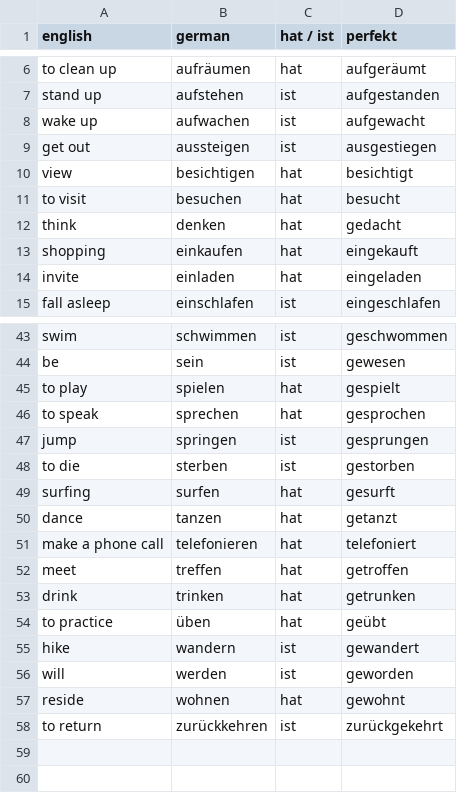
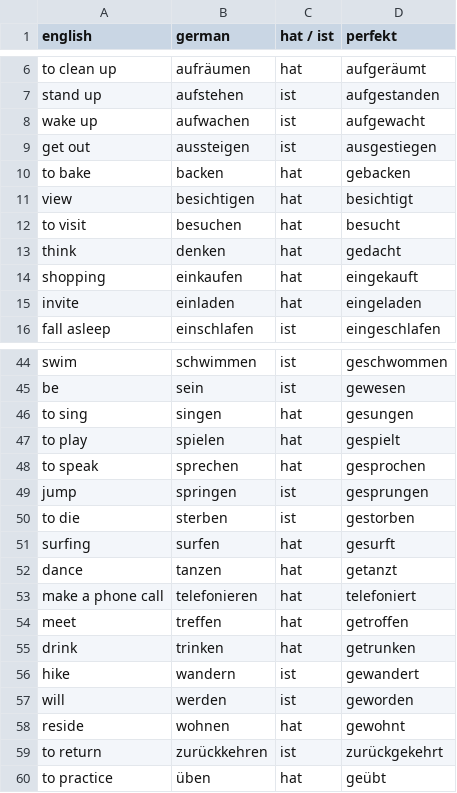
Before and after one commit to chien-liu/german-a1, a CSV file: tables/perfekt.csv, drawn as a sheet; only a part is shown, gaps mark what is left out.

Commit message:
Update perfekt table

```diff
--- a/tables/perfekt.csv
+++ b/tables/perfekt.csv
@@ -9,2 +9,3 @@ wake up,aufwachen,ist,aufgewacht
 get out,aussteigen,ist,ausgestiegen
+to bake,backen,hat,gebacken
 view,besichtigen,hat,besichtigt
@@ -44,2 +45,3 @@ swim,schwimmen,ist,geschwommen
 be,sein,ist,gewesen
+to sing,singen,hat,gesungen
 to play,spielen,hat,gespielt
@@ -53,3 +55,2 @@ meet,treffen,hat,getroffen
 drink,trinken,hat,getrunken
-to practice,üben,hat,geübt
 hike,wandern,ist,gewandert
@@ -58 +59,2 @@ reside,wohnen,hat,gewohnt
 to return,zurückkehren,ist,zurückgekehrt
+to practice,üben,hat,geübt
```
